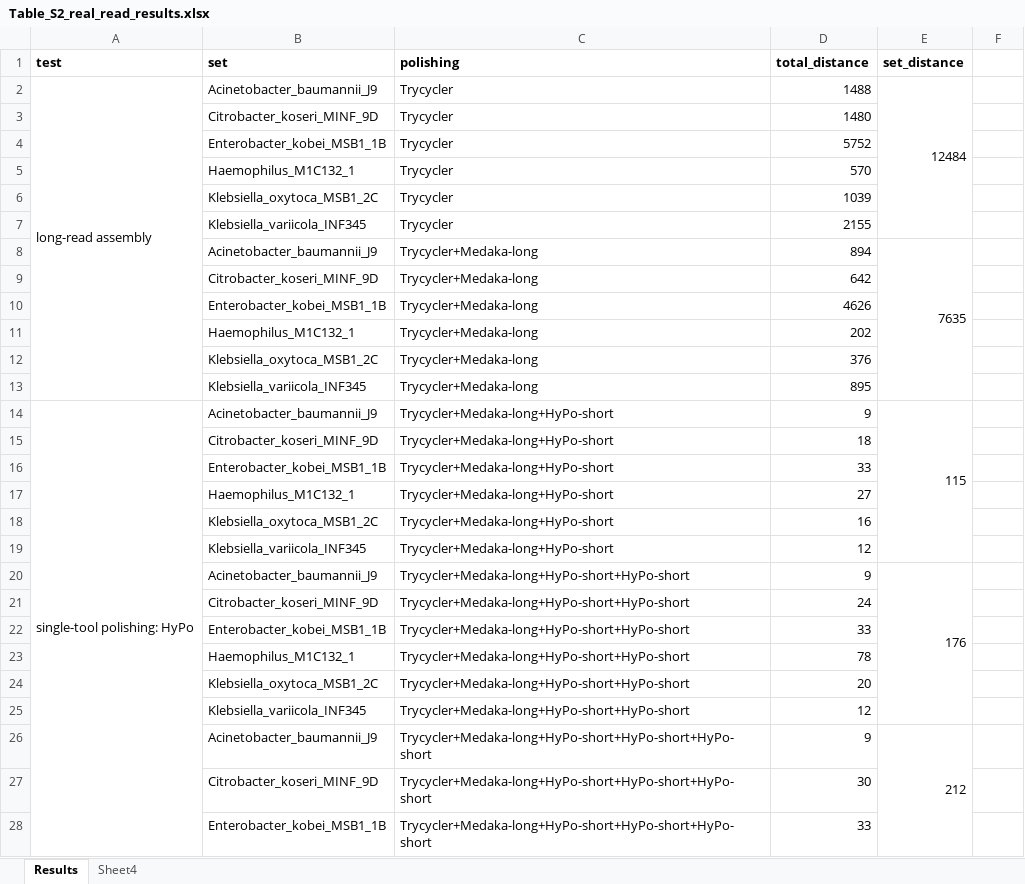
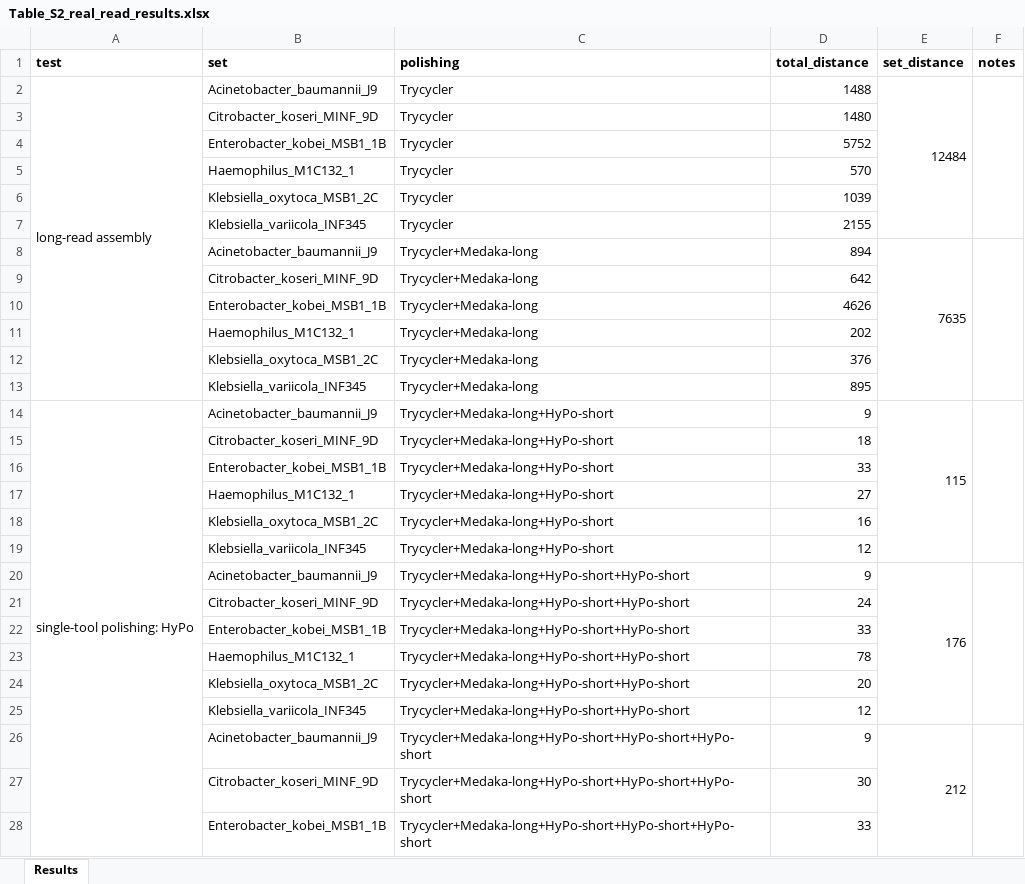
Before and after one commit to rrwick/Polypolish-paper, an Excel workbook: tables/Table_S2_real_read_results.xlsx, sheet Results, drawn as a sheet; only a part is shown; values as stored, in another font and other column widths than the file's, no borders; the diff covers the shown part only; the diff names each change by its address in the sheet, - before the commit and + after, or states it on an @@ line.

Commit message:
Add notes to real-read test results

```diff
--- a/tables/Table_S2_real_read_results.xlsx (sheet Results)
+++ b/tables/Table_S2_real_read_results.xlsx (sheet Results)
-sheet tab: Sheet4
-F1: (empty)
+F1: notes
+F2:F7 merged
+F8:F13 merged
+F14:F19 merged
+F20:F25 merged
+F26:F31 merged
```
Also changed, not shown: 4 edited cells, cell formats and merged cells elsewhere in this sheet.
